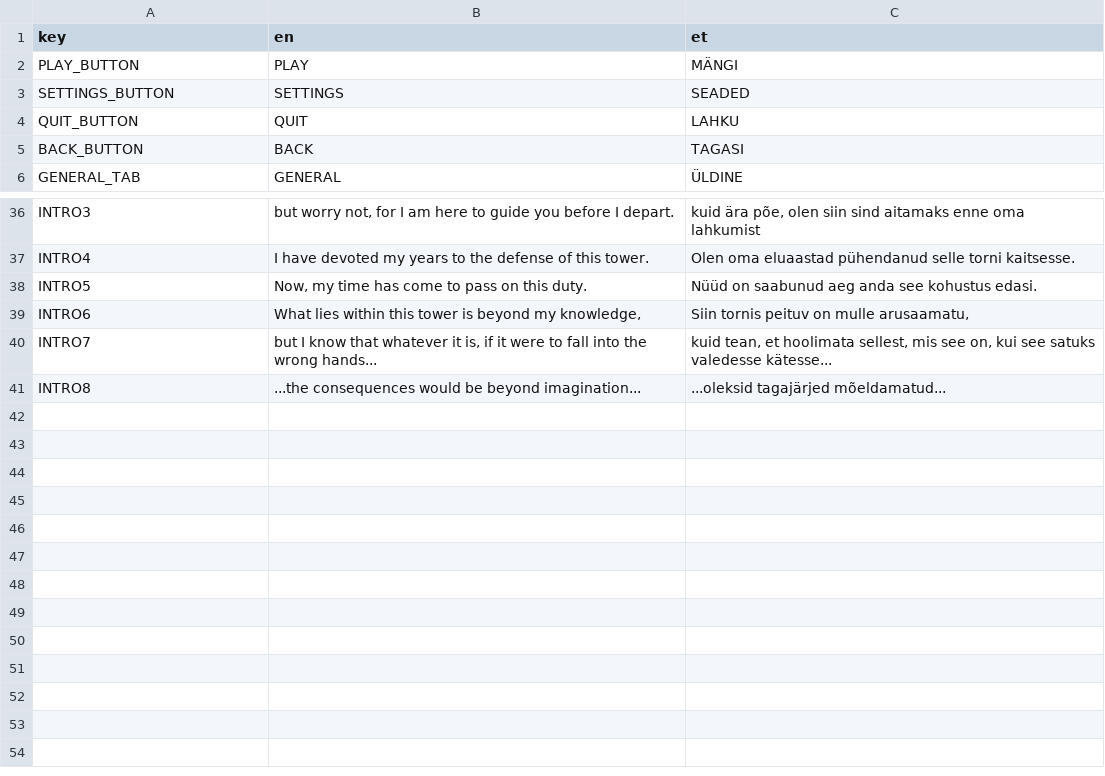
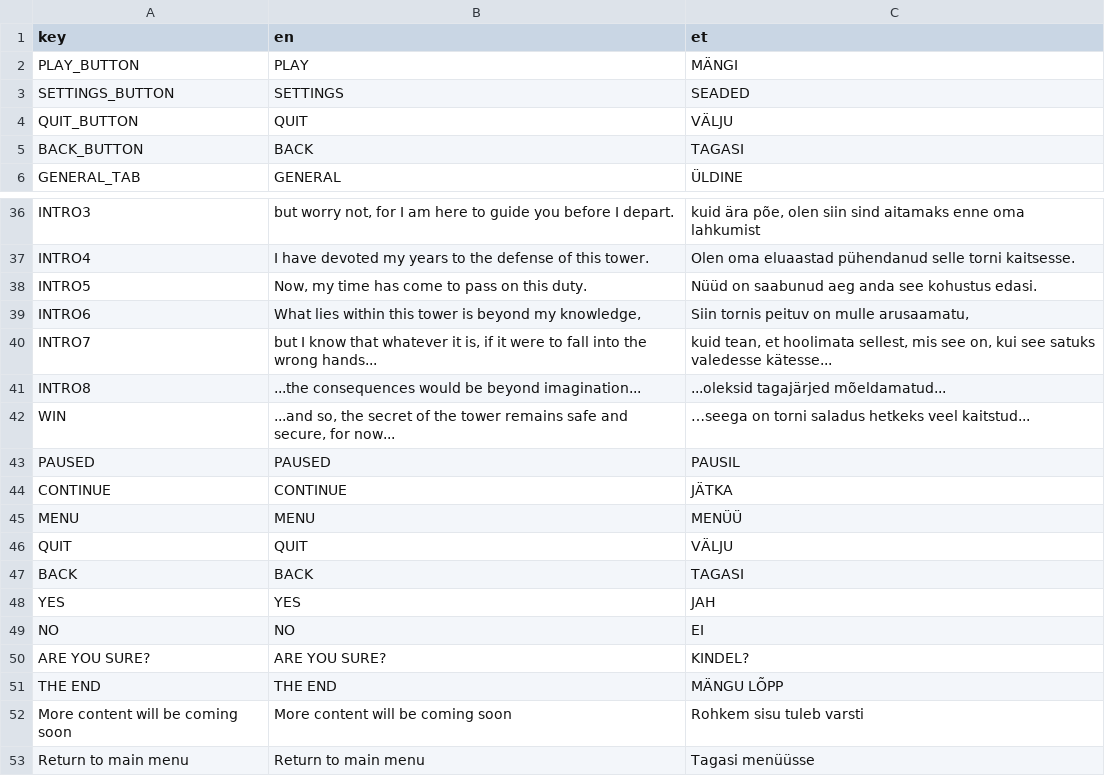
Before and after one commit to TaavetMandre/UPT, a CSV file: Languages/languages.csv, drawn as a sheet; only a part is shown, gaps mark what is left out.

```diff
--- a/Languages/languages.csv
+++ b/Languages/languages.csv
@@ -3,3 +3,3 @@ PLAY_BUTTON;PLAY;MÄNGI
 SETTINGS_BUTTON;SETTINGS;SEADED
-QUIT_BUTTON;QUIT;LAHKU
+QUIT_BUTTON;QUIT;VÄLJU
 BACK_BUTTON;BACK;TAGASI
@@ -41 +41,13 @@ INTRO7;but I know that whatever it is, if it were to fall into the wrong hands..
 INTRO8;...the consequences would be beyond imagination...;...oleksid tagajärjed mõeldamatud...
+WIN;...and so, the secret of the tower remains safe and secure, for now...;…seega on torni saladus hetkeks veel kaitstud...
+PAUSED;PAUSED;PAUSIL
+CONTINUE;CONTINUE;JÄTKA
+MENU;MENU;MENÜÜ
+QUIT;QUIT;VÄLJU
+BACK;BACK;TAGASI
+YES;YES;JAH
+NO;NO;EI
+ARE YOU SURE?;ARE YOU SURE?;KINDEL?
+THE END;THE END;MÄNGU LÕPP
+More content will be coming soon;More content will be coming soon;Rohkem sisu tuleb varsti
+ Return to main menu ; Return to main menu ; Tagasi menüüsse
```
Also changed, not shown: 39 other files.
